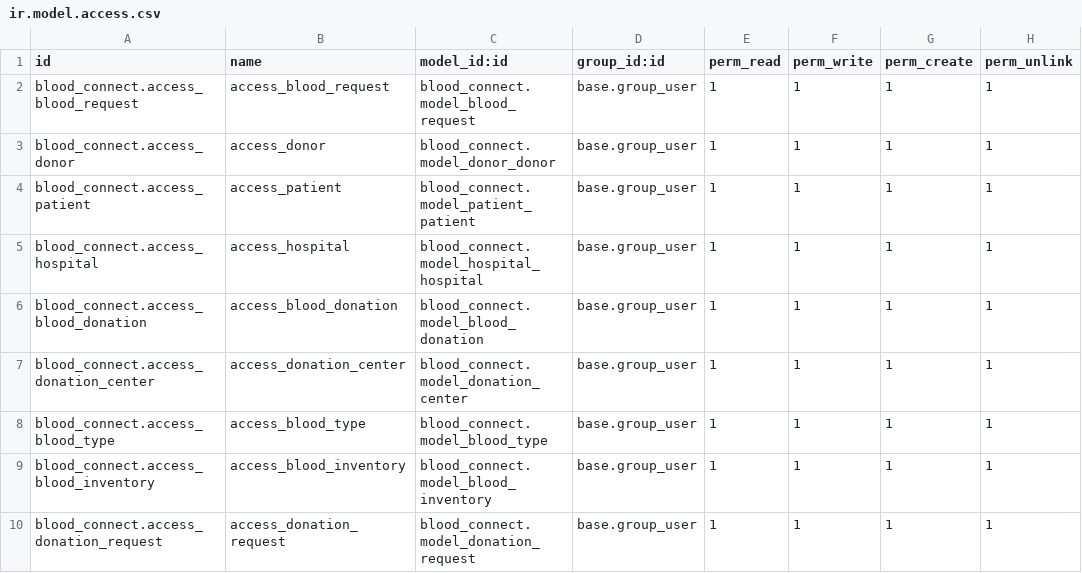
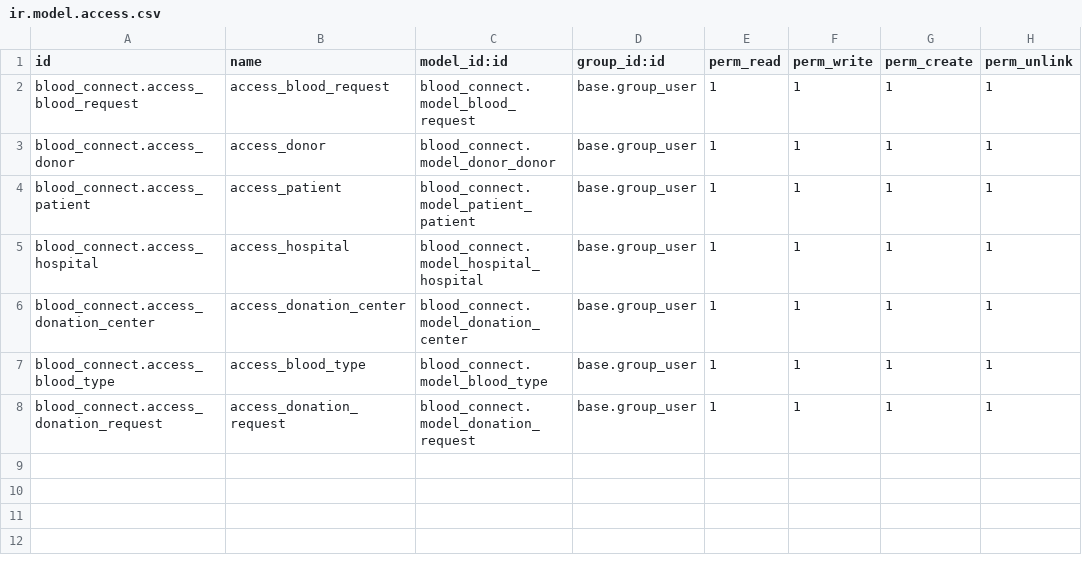
Before and after one commit to kasp-odoo/kasp-practice-module, a CSV file: blood_connect/security/ir.model.access.csv, drawn as a sheet.

```diff
--- a/blood_connect/security/ir.model.access.csv
+++ b/blood_connect/security/ir.model.access.csv
@@ -5,6 +5,4 @@ blood_connect.access_patient,access_patient,blood_connect.model_patient_patient,
 blood_connect.access_hospital,access_hospital,blood_connect.model_hospital_hospital,base.group_user,1,1,1,1
-blood_connect.access_blood_donation,access_blood_donation,blood_connect.model_blood_donation,base.group_user,1,1,1,1
 blood_connect.access_donation_center,access_donation_center,blood_connect.model_donation_center,base.group_user,1,1,1,1
 blood_connect.access_blood_type,access_blood_type,blood_connect.model_blood_type,base.group_user,1,1,1,1
-blood_connect.access_blood_inventory,access_blood_inventory,blood_connect.model_blood_inventory,base.group_user,1,1,1,1
 blood_connect.access_donation_request,access_donation_request,blood_connect.model_donation_request,base.group_user,1,1,1,1
```
Also changed, not shown: 19 other files.
